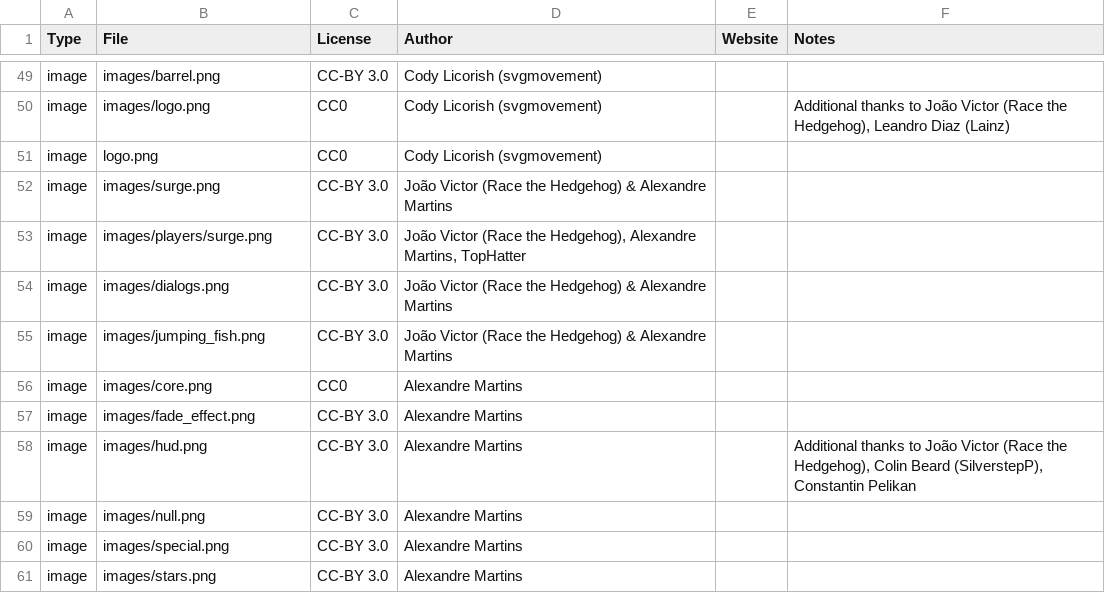
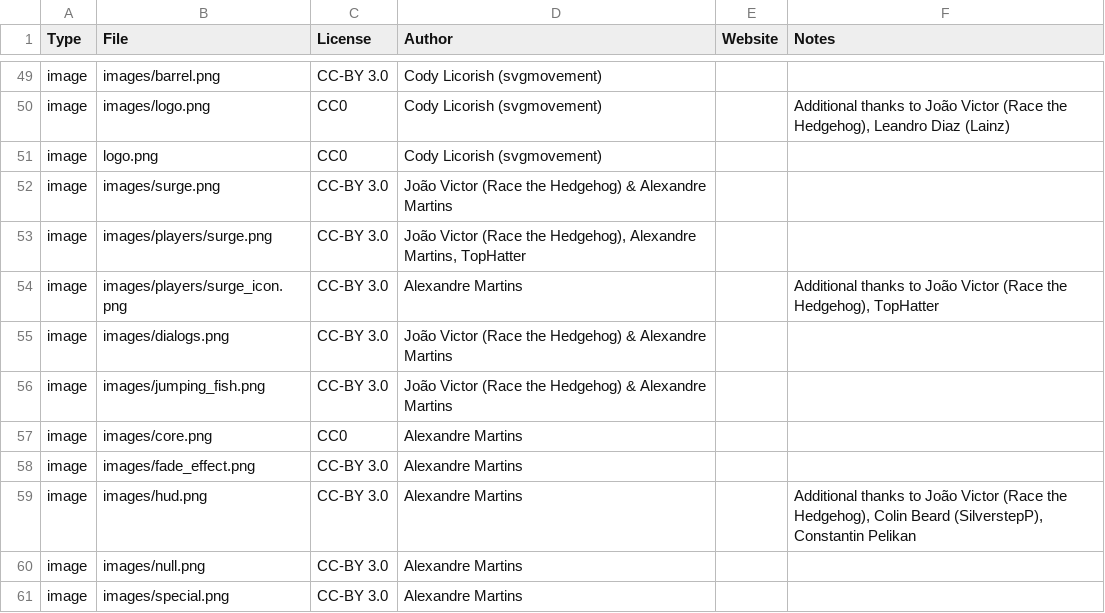
Before and after one commit to alemart/opensurge, a CSV file: src/misc/copyright_data.csv, drawn as a sheet; only a part is shown, gaps mark what is left out; the shorter side is filled out with more unchanged rows.

Commit message:
Update sprites: loading screen, life icon

```diff
--- a/src/misc/copyright_data.csv
+++ b/src/misc/copyright_data.csv
@@ -53,2 +53,3 @@ image;images/surge.png;CC-BY 3.0;João Victor (Race the Hedgehog) & Alexandre Ma
 image;images/players/surge.png;CC-BY 3.0;João Victor (Race the Hedgehog), Alexandre Martins, TopHatter;;
+image;images/players/surge_icon.png;CC-BY 3.0;Alexandre Martins;;Additional thanks to João Victor (Race the Hedgehog), TopHatter
 image;images/dialogs.png;CC-BY 3.0;João Victor (Race the Hedgehog) & Alexandre Martins;;
```
Also changed, not shown: 3 other files.
